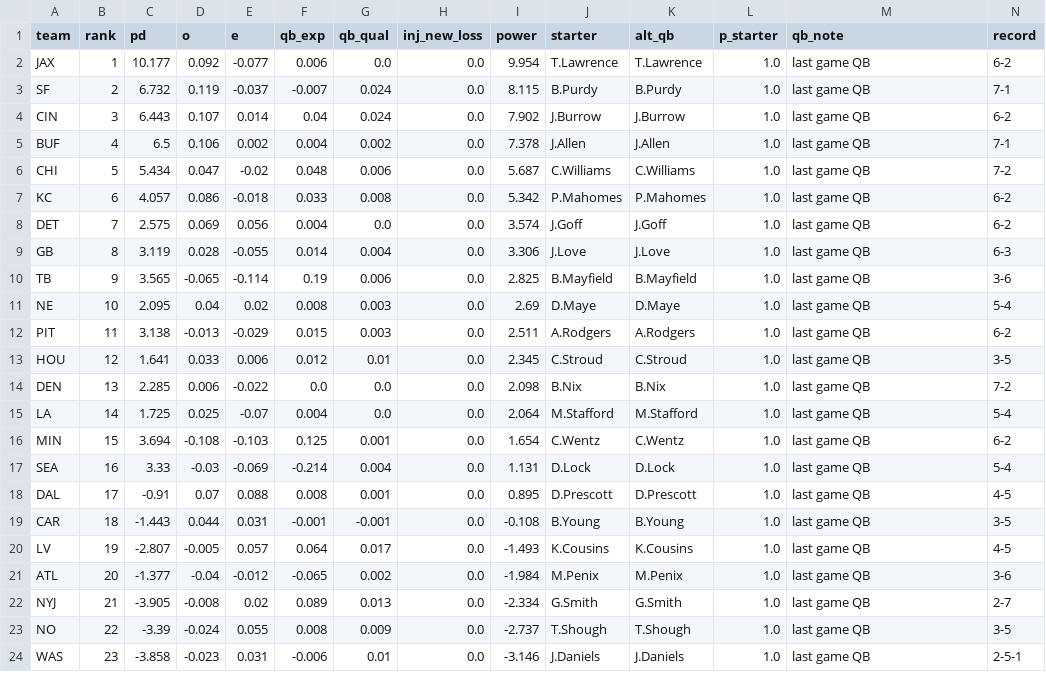
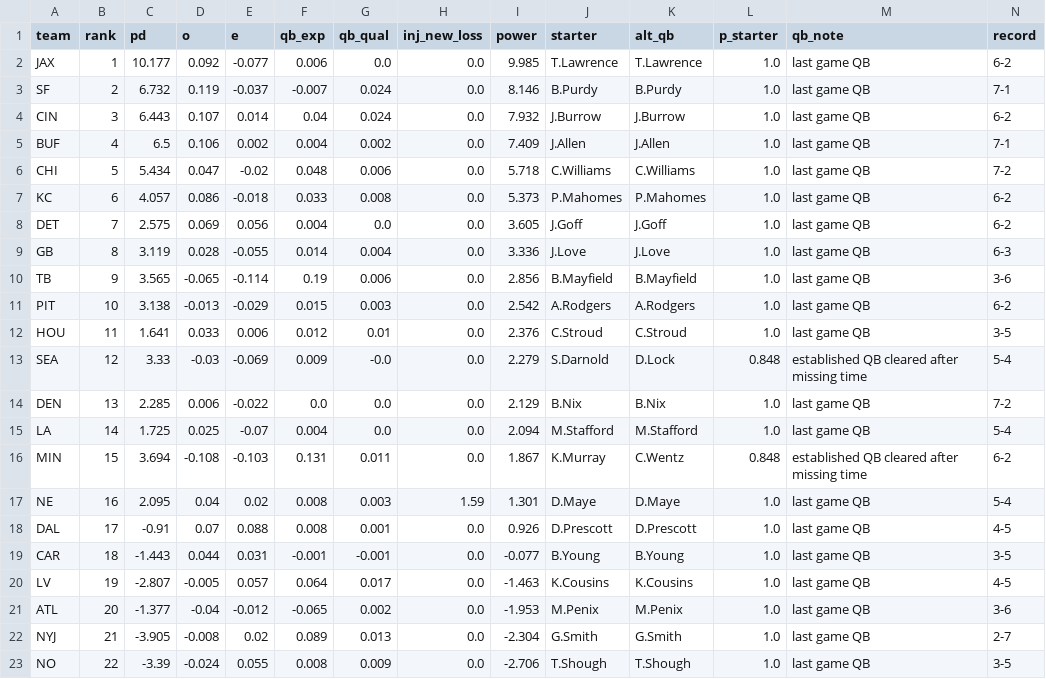
Before and after one commit to sethbergstein/cfb-power-rankings, a CSV file: nfl/site_data/power_2026_wk9.csv, drawn as a sheet; only a part is shown; removed rows and columns are numbered as before the commit, all else as after; rows hold the shown columns only; the diff covers the shown part only; the diff names each change by its address in the sheet, - before the commit and + after, or states it on an @@ line.

```diff
--- a/nfl/site_data/power_2026_wk9.csv
+++ b/nfl/site_data/power_2026_wk9.csv
-I2 (power): 9.954
+I2 (power): 9.985
-I3 (power): 8.115
+I3 (power): 8.146
-I4 (power): 7.902
+I4 (power): 7.932
-I5 (power): 7.378
+I5 (power): 7.409
-I6 (power): 5.687
+I6 (power): 5.718
-I7 (power): 5.342
+I7 (power): 5.373
-I8 (power): 3.574
+I8 (power): 3.605
-I9 (power): 3.306
+I9 (power): 3.336
-I10 (power): 2.825
+I10 (power): 2.856
-row 11: NE | 10 | 2.095 | 0.04 | 0.02 | 0.008 | 0.003 | 0.0 | 2.69 | D.Maye | D.Maye | 1.0 | last game QB | 5-4
-B11 (rank): 11
+B11 (rank): 10
-I11 (power): 2.511
+I11 (power): 2.542
-B12 (rank): 12
+B12 (rank): 11
-I12 (power): 2.345
+I12 (power): 2.376
+row 13: SEA | 12 | 3.33 | -0.03 | -0.069 | 0.009 | -0.0 | 0.0 | 2.279 | S.Darnold | D.Lock | 0.848 | established QB cleared after missing time | 5-4
-I14 (power): 2.098
+I14 (power): 2.129
-I15 (power): 2.064
+I15 (power): 2.094
-F16 (qb_exp): 0.125
+F16 (qb_exp): 0.131
-G16 (qb_qual): 0.001
+G16 (qb_qual): 0.011
-I16 (power): 1.654
+I16 (power): 1.867
-J16 (starter): C.Wentz
+J16 (starter): K.Murray
-L16 (p_starter): 1.0
+L16 (p_starter): 0.848
-M16 (qb_note): last game QB
+M16 (qb_note): established QB cleared after missing time
-row 17: SEA | 16 | 3.33 | -0.03 | -0.069 | -0.214 | 0.004 | 0.0 | 1.131 | D.Lock | D.Lock | 1.0 | last game QB | 5-4
+row 17: NE | 16 | 2.095 | 0.04 | 0.02 | 0.008 | 0.003 | 1.59 | 1.301 | D.Maye | D.Maye | 1.0 | last game QB | 5-4
-I18 (power): 0.895
+I18 (power): 0.926
-I19 (power): -0.108
+I19 (power): -0.077
-I20 (power): -1.493
+I20 (power): -1.463
-I21 (power): -1.984
+I21 (power): -1.953
-I22 (power): -2.334
+I22 (power): -2.304
-I23 (power): -2.737
+I23 (power): -2.706
-row 24: WAS | 23 | -3.858 | -0.023 | 0.031 | -0.006 | 0.01 | 0.0 | -3.146 | J.Daniels | J.Daniels | 1.0 | last game QB | 2-5-1
```
Also changed, not shown: 1 added row and 11 edited cells elsewhere in this file, output/bcpi_poll_2026_week11.csv, output/bcpi_power_2026_week11.csv, 35 other files.
